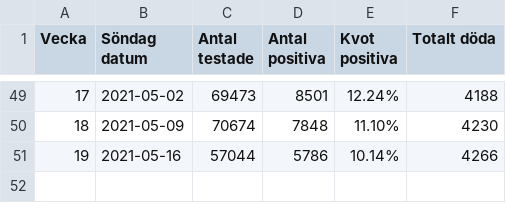
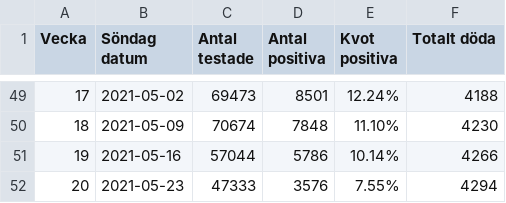
Before and after one commit to mrunesson/covid-19, a CSV file: Corona - Stockholm weekly.csv, drawn as a sheet; only a part is shown, gaps mark what is left out; the diff names each change by its address in the sheet, - before the commit and + after, or states it on an @@ line.

Commit message:
Added week 20

```diff
--- a/Corona - Stockholm weekly.csv
+++ b/Corona - Stockholm weekly.csv
+row 52: 20 | 2021-05-23 | 47333 | 3576 | 7.55% | 4294
```
